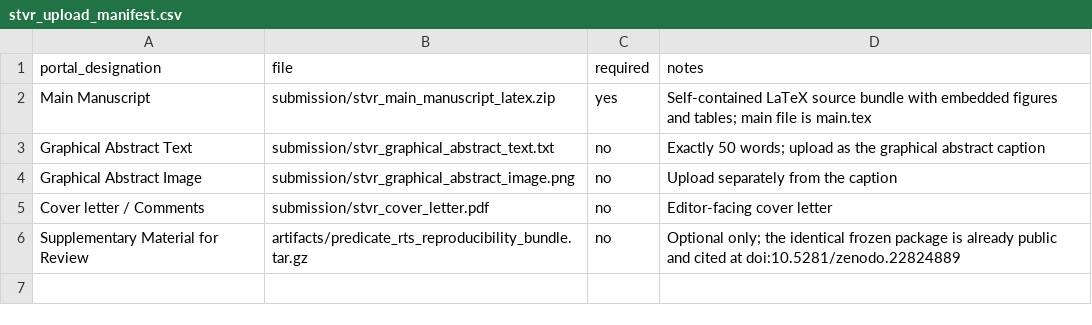
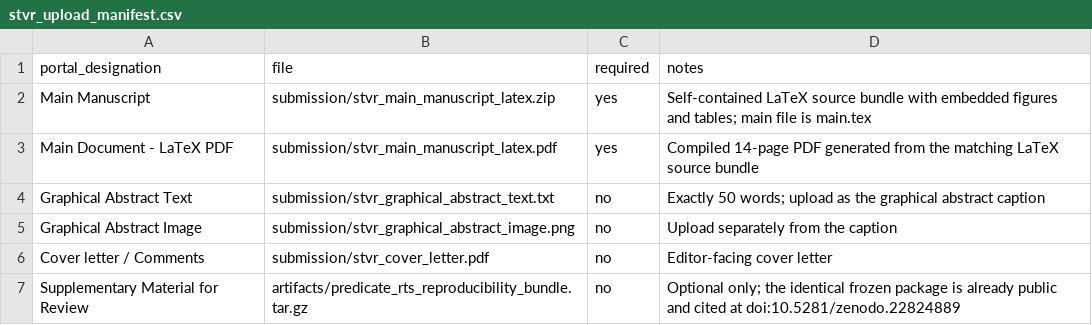
Before and after one commit to ls680/predicate-impact-agent-skill-regression-testing, a CSV file: submission/stvr_upload_manifest.csv, drawn as a sheet.

Commit message:
Add compiled PDF for LaTeX submission

```diff
--- a/submission/stvr_upload_manifest.csv
+++ b/submission/stvr_upload_manifest.csv
@@ -2,2 +2,3 @@ portal_designation,file,required,notes
 Main Manuscript,submission/stvr_main_manuscript_latex.zip,yes,"Self-contained LaTeX source bundle with embedded figures and tables; main file is main.tex"
+Main Document - LaTeX PDF,submission/stvr_main_manuscript_latex.pdf,yes,"Compiled 14-page PDF generated from the matching LaTeX source bundle"
 Graphical Abstract Text,submission/stvr_graphical_abstract_text.txt,no,"Exactly 50 words; upload as the graphical abstract caption"
```
Also changed, not shown: 3 other files.
